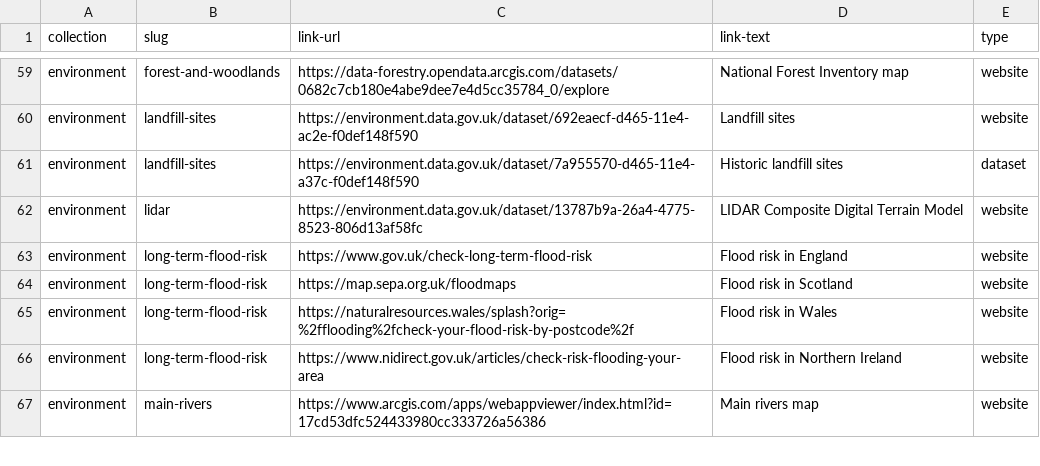
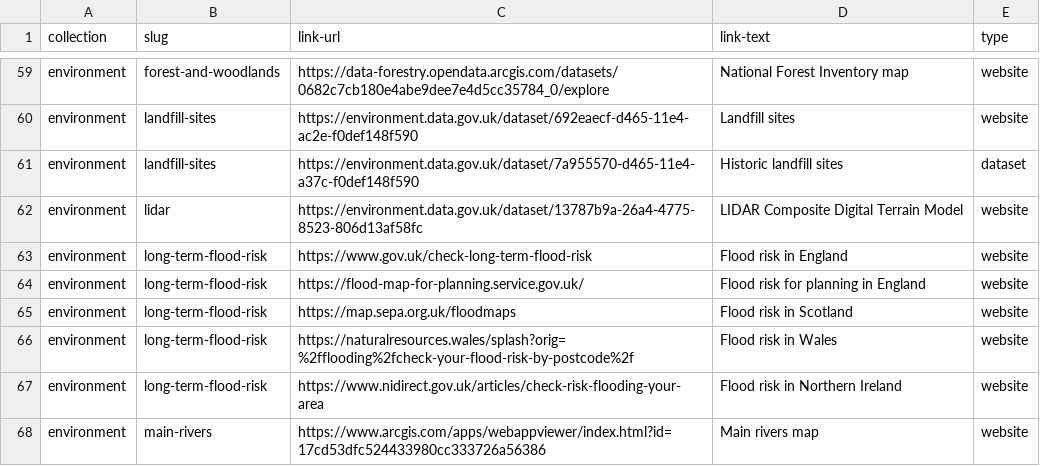
Before and after one commit to alphagov/datagovuk-sandbox, a CSV file: testing/collections/collection-urls.csv, drawn as a sheet; only a part is shown, gaps mark what is left out; the diff names each change by its address in the sheet, - before the commit and + after, or states it on an @@ line.

```diff
--- a/testing/collections/collection-urls.csv
+++ b/testing/collections/collection-urls.csv
+row 64: environment | long-term-flood-risk | https://flood-map-for-planning.service.gov.uk/ | Flood risk for planning in England | website
```
Also changed, not shown: 2 other files.
